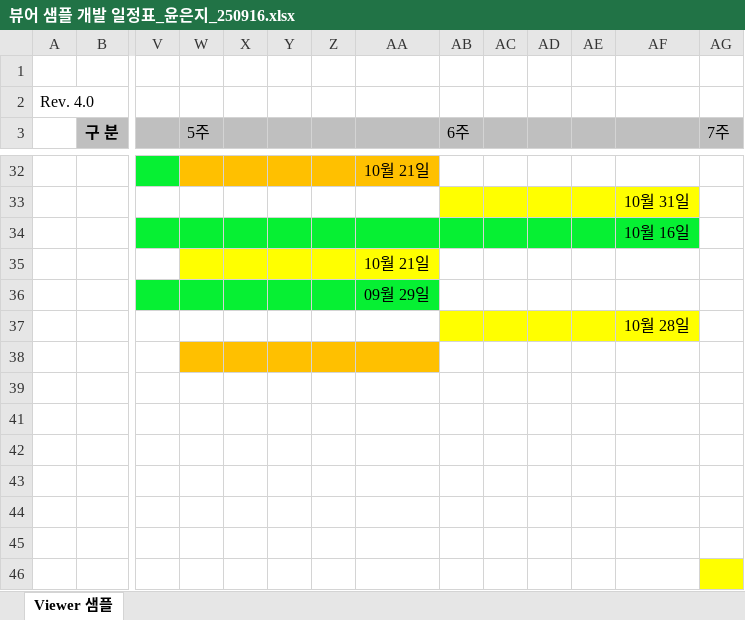
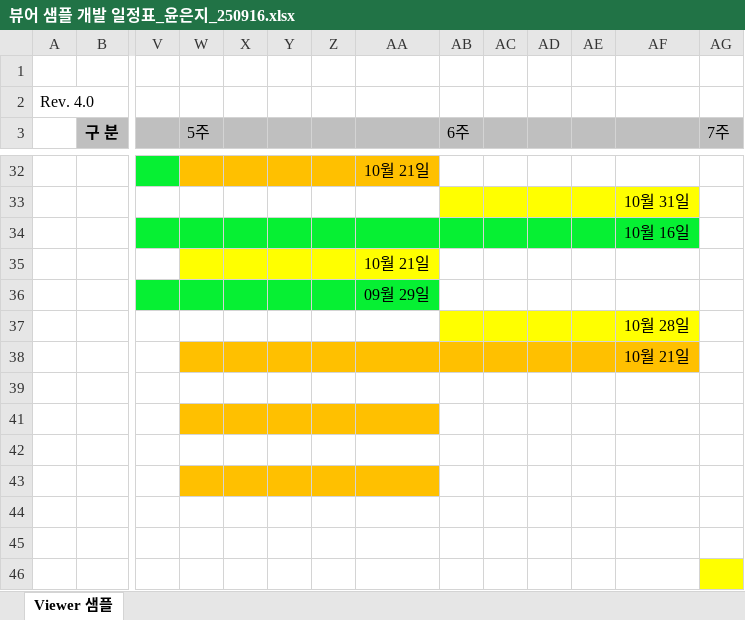
Before and after one commit to eunjiyun/Medical-Volume-Visualization, an Excel workbook: 뷰어 샘플 개발 일정표_윤은지_250916.xlsx, sheet Viewer 샘플, drawn as a sheet; only a part is shown, gaps mark what is left out; values as stored, in another font and other column widths than the file's, no borders; charts and pictures not drawn; the diff names each change by its address in the sheet, - before the commit and + after, or states it on an @@ line.

```diff
--- a/뷰어 샘플 개발 일정표_윤은지_250916.xlsx (sheet Viewer 샘플)
+++ b/뷰어 샘플 개발 일정표_윤은지_250916.xlsx (sheet Viewer 샘플)
-AB38:AF38 fill: none
+AB38:AF38 fill: #FFC000
-AF38: (empty)
+AF38: 10월 21일
-W41:AA41 fill: none
+W41:AA41 fill: #FFC000
-W43:AA43 fill: none
+W43:AA43 fill: #FFC000
```
Also changed, not shown: 3 other files.
